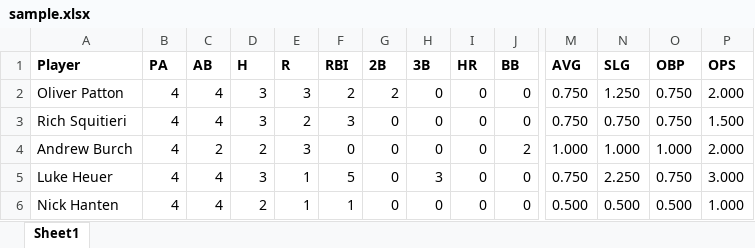
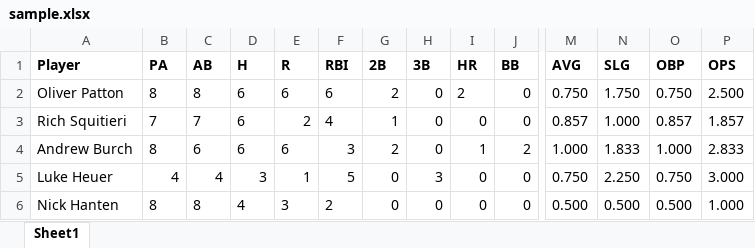
Before and after one commit to Amorymeltzer/mls, an Excel workbook: sample.xlsx, sheet Sheet1, drawn as a sheet; only a part is shown, gaps mark what is left out; values as stored, in another font and other column widths than the file's, no borders; charts and pictures not drawn; the diff covers the shown part only; the diff names each change by its address in the sheet, - before the commit and + after, or states it on an @@ line.

```diff
--- a/sample.xlsx (sheet Sheet1)
+++ b/sample.xlsx (sheet Sheet1)
-B2 (PA): 4
+B2 (PA): 8
-C2 (AB): 4
+C2 (AB): 8
-D2:D3 (H): 3
+D2:D3 (H): 6
-E2 (R): 3
+E2 (R): 6
-F2 (RBI): 2
+F2 (RBI): 6
-I2 (HR): 0
+I2 (HR): 2
-N2 (SLG): 1.250
+N2 (SLG): 1.750
-P2 (OPS): 2.000
+P2 (OPS): 2.500
-B3 (PA): 4
+B3 (PA): 7
-C3 (AB): 4
+C3 (AB): 7
-F3 (RBI): 3
+F3 (RBI): 4
-G3 (2B): 0
+G3 (2B): 1
-M3 (AVG): 0.750
+M3 (AVG): 0.857
-N3 (SLG): 0.750
+N3 (SLG): 1.000
-O3 (OBP): 0.750
+O3 (OBP): 0.857
-P3 (OPS): 1.500
+P3 (OPS): 1.857
-B4 (PA): 4
+B4 (PA): 8
-C4 (AB): 2
+C4 (AB): 6
-D4 (H): 2
+D4 (H): 6
-E4 (R): 3
+E4 (R): 6
-F4 (RBI): 0
+F4 (RBI): 3
-G4 (2B): 0
+G4 (2B): 2
-I4 (HR): 0
+I4 (HR): 1
-N4 (SLG): 1.000
+N4 (SLG): 1.833
-P4 (OPS): 2.000
+P4 (OPS): 2.833
-B6 (PA): 4
+B6 (PA): 8
-C6 (AB): 4
+C6 (AB): 8
-D6 (H): 2
+D6 (H): 4
-E6 (R): 1
+E6 (R): 3
-F6 (RBI): 1
+F6 (RBI): 2
```
Also changed, not shown: 58 edited cells elsewhere in this sheet, 2 other files.
